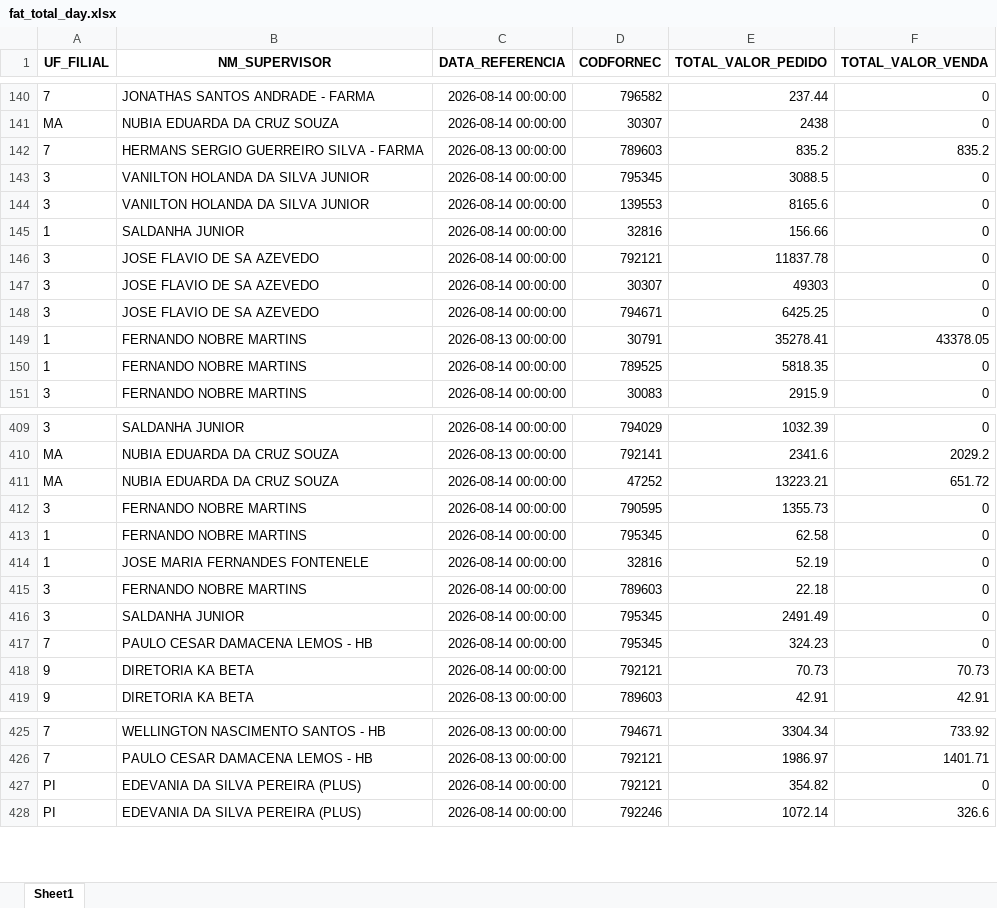
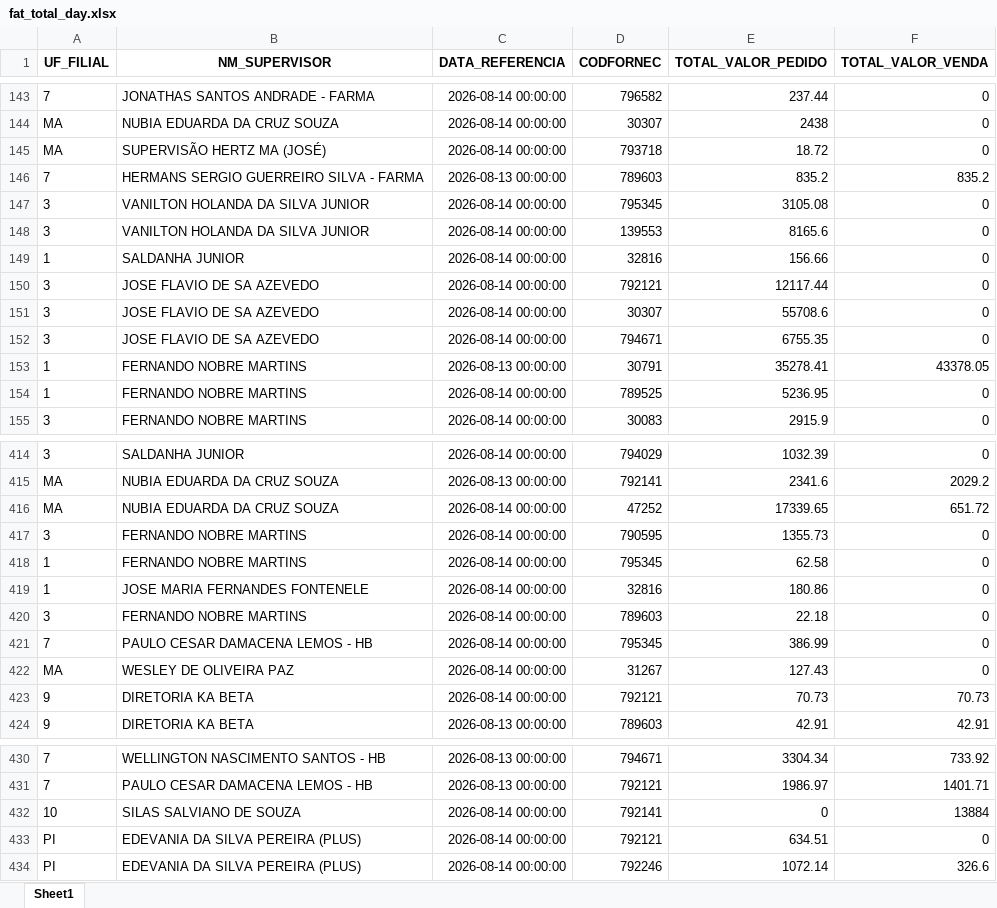
Before and after one commit to RoqueChristian/total_day, an Excel workbook: data/fat_total_day.xlsx, sheet Sheet1, drawn as a sheet; only a part is shown, gaps mark what is left out; values as stored, in another font and other column widths than the file's, no borders; removed rows and columns are numbered as before the commit, all else as after; the diff covers the shown part only; the diff names each change by its address in the sheet, - before the commit and + after, or states it on an @@ line.

```diff
--- a/data/fat_total_day.xlsx (sheet Sheet1)
+++ b/data/fat_total_day.xlsx (sheet Sheet1)
+row 145: MA | SUPERVISÃO HERTZ MA (JOSÉ) | 2026-08-14 00:00:00 | 793718 | 18.72 | 0
-E147 (TOTAL_VALOR_PEDIDO): 3088.5
+E147 (TOTAL_VALOR_PEDIDO): 3105.08
-E150 (TOTAL_VALOR_PEDIDO): 11837.78
+E150 (TOTAL_VALOR_PEDIDO): 12117.44
-E151 (TOTAL_VALOR_PEDIDO): 49303
+E151 (TOTAL_VALOR_PEDIDO): 55708.6
-E152 (TOTAL_VALOR_PEDIDO): 6425.25
+E152 (TOTAL_VALOR_PEDIDO): 6755.35
-E154 (TOTAL_VALOR_PEDIDO): 5818.35
+E154 (TOTAL_VALOR_PEDIDO): 5236.95
-E416 (TOTAL_VALOR_PEDIDO): 13223.21
+E416 (TOTAL_VALOR_PEDIDO): 17339.65
-E419 (TOTAL_VALOR_PEDIDO): 52.19
+E419 (TOTAL_VALOR_PEDIDO): 180.86
-row 416: 3 | SALDANHA JUNIOR | 2026-08-14 00:00:00 | 795345 | 2491.49 | 0
-E421 (TOTAL_VALOR_PEDIDO): 324.23
+E421 (TOTAL_VALOR_PEDIDO): 386.99
+row 422: MA | WESLEY DE OLIVEIRA PAZ | 2026-08-14 00:00:00 | 31267 | 127.43 | 0
+row 432: 10 | SILAS SALVIANO DE SOUZA | 2026-08-14 00:00:00 | 792141 | 0 | 13884
-E433 (TOTAL_VALOR_PEDIDO): 354.82
+E433 (TOTAL_VALOR_PEDIDO): 634.51
```
Also changed, not shown: 7 added rows, 2 removed rows and 95 edited cells elsewhere in this sheet.
